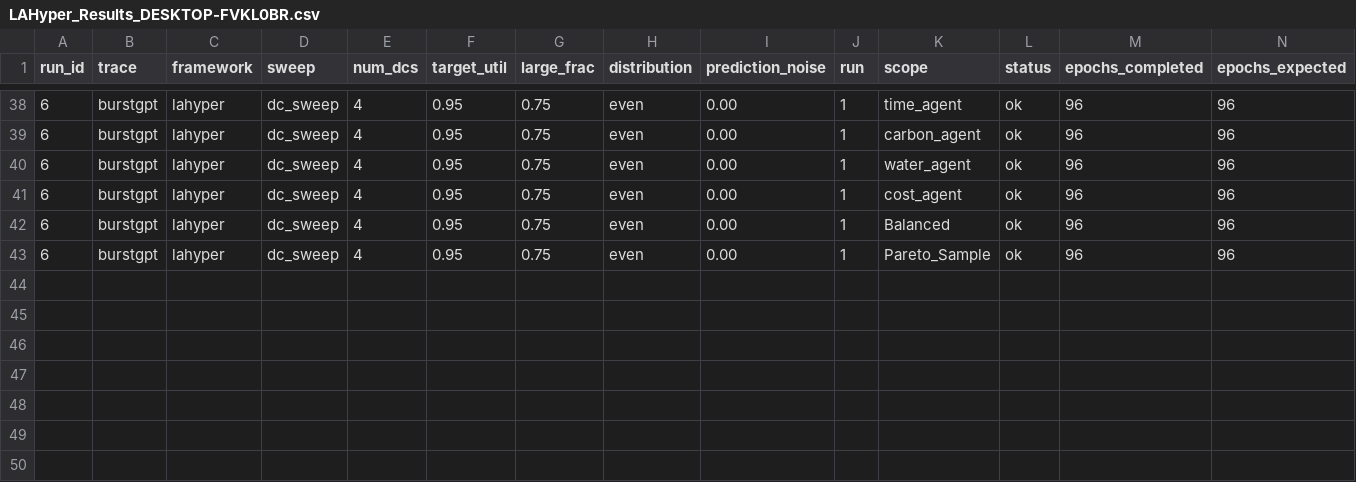
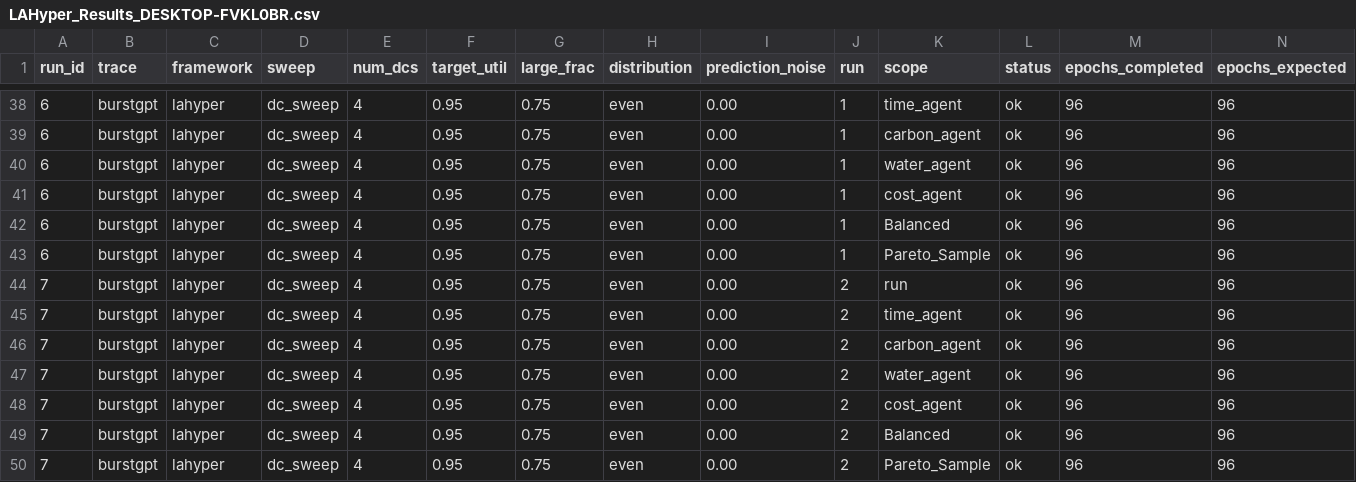
Before and after one commit to hmoore01/LLMScheduling, a CSV file: ipdps/experiment_results/LAHyper_Results_DESKTOP-FVKL0BR.csv, drawn as a sheet; only a part is shown, gaps mark what is left out; rows hold the shown columns only; the diff names each change by its address in the sheet, - before the commit and + after, or states it on an @@ line.

Commit message:
results[DESKTOP-FVKL0BR]: 2026-06-14 07:15:21

```diff
--- a/ipdps/experiment_results/LAHyper_Results_DESKTOP-FVKL0BR.csv
+++ b/ipdps/experiment_results/LAHyper_Results_DESKTOP-FVKL0BR.csv
+row 44: 7 | burstgpt | lahyper | dc_sweep | 4 | 0.95 | 0.75 | even | 0.00 | 2 | run | ok | 96 | 96
+row 45: 7 | burstgpt | lahyper | dc_sweep | 4 | 0.95 | 0.75 | even | 0.00 | 2 | time_agent | ok | 96 | 96
+row 46: 7 | burstgpt | lahyper | dc_sweep | 4 | 0.95 | 0.75 | even | 0.00 | 2 | carbon_agent | ok | 96 | 96
+row 47: 7 | burstgpt | lahyper | dc_sweep | 4 | 0.95 | 0.75 | even | 0.00 | 2 | water_agent | ok | 96 | 96
+row 48: 7 | burstgpt | lahyper | dc_sweep | 4 | 0.95 | 0.75 | even | 0.00 | 2 | cost_agent | ok | 96 | 96
+row 49: 7 | burstgpt | lahyper | dc_sweep | 4 | 0.95 | 0.75 | even | 0.00 | 2 | Balanced | ok | 96 | 96
+row 50: 7 | burstgpt | lahyper | dc_sweep | 4 | 0.95 | 0.75 | even | 0.00 | 2 | Pareto_Sample | ok | 96 | 96
```
